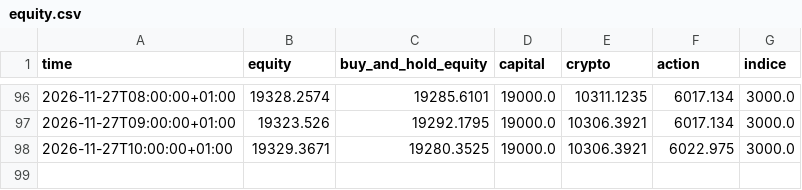
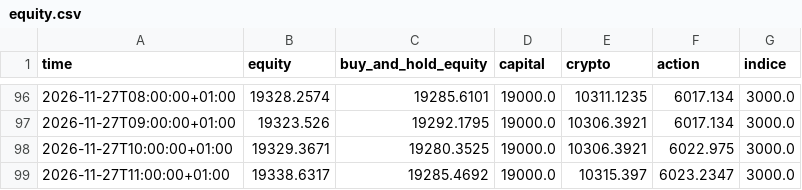
Before and after one commit to lonogeneral3-ops/paper-trading-bot, a CSV file: data/equity.csv, drawn as a sheet; only a part is shown, gaps mark what is left out; the diff names each change by its address in the sheet, - before the commit and + after, or states it on an @@ line.

```diff
--- a/data/equity.csv
+++ b/data/equity.csv
+row 99: 2026-11-27T11:00:00+01:00 | 19338.6317 | 19285.4692 | 19000.0 | 10315.397 | 6023.2347 | 3000.0
```
Also changed, not shown: 2 other files.
